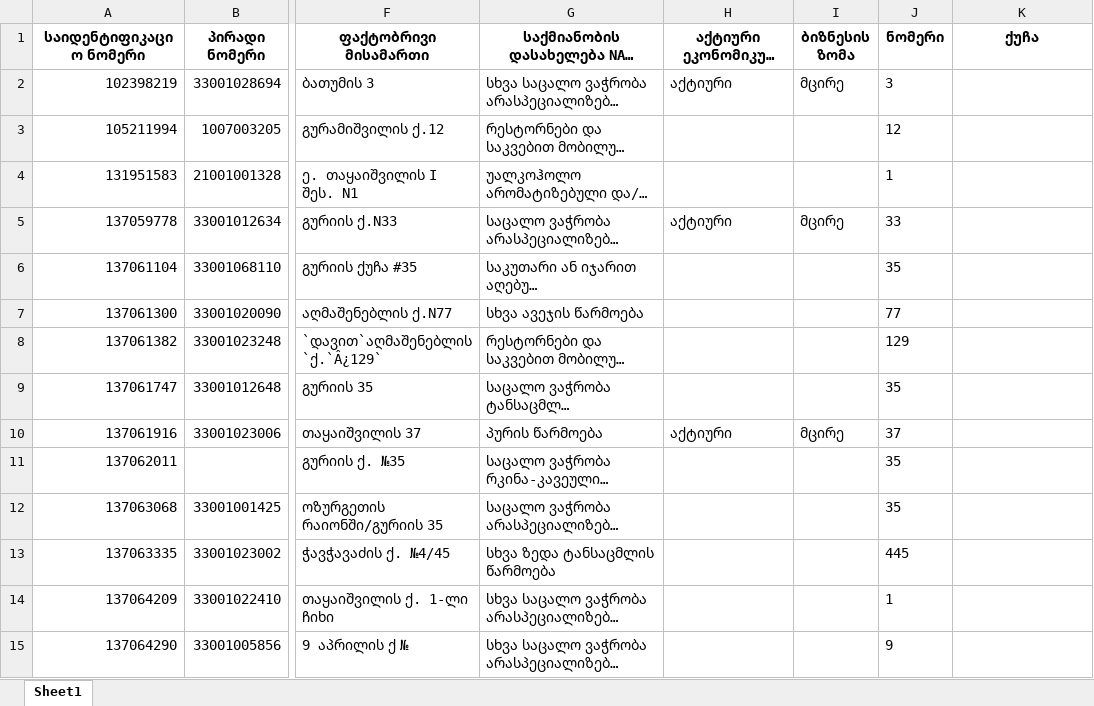
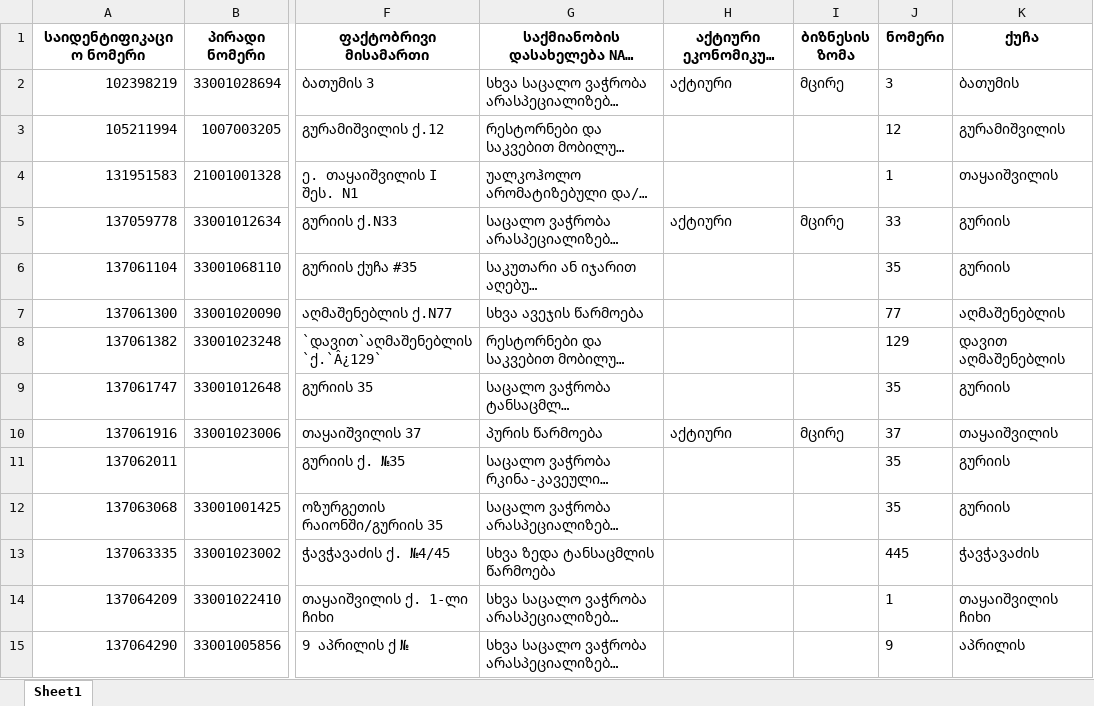
Before and after one commit to AKhvadagiani/Learning-Data-Science, an Excel workbook: test.xlsx, sheet Sheet1, drawn as a sheet; only a part is shown, gaps mark what is left out; long unchanged cells end in …; values as stored, in another font and other column widths than the file's, no borders; the diff covers the shown part only; the diff names each change by its address in the sheet, - before the commit and + after, or states it on an @@ line.

```diff
--- a/test.xlsx (sheet Sheet1)
+++ b/test.xlsx (sheet Sheet1)
-K2 (ქუჩა): (empty)
+K2 (ქუჩა): ბათუმის
-K3 (ქუჩა): (empty)
+K3 (ქუჩა): გურამიშვილის
-K4 (ქუჩა): (empty)
+K4 (ქუჩა): თაყაიშვილის
-K5:K6 (ქუჩა): (empty)
+K5:K6 (ქუჩა): გურიის
-K7 (ქუჩა): (empty)
+K7 (ქუჩა): აღმაშენებლის
-K8 (ქუჩა): (empty)
+K8 (ქუჩა): დავით აღმაშენებლის
-K9 (ქუჩა): (empty)
+K9 (ქუჩა): გურიის
-K10 (ქუჩა): (empty)
+K10 (ქუჩა): თაყაიშვილის
-K11:K12 (ქუჩა): (empty)
+K11:K12 (ქუჩა): გურიის
-K13 (ქუჩა): (empty)
+K13 (ქუჩა): ჭავჭავაძის
-K14 (ქუჩა): (empty)
+K14 (ქუჩა): თაყაიშვილის ჩიხი
-K15 (ქუჩა): (empty)
+K15 (ქუჩა): აპრილის
```
Also changed, not shown: 77 removed rows and 701 edited cells elsewhere in this sheet, Ozurgeti.xlsx, 1 other file.
